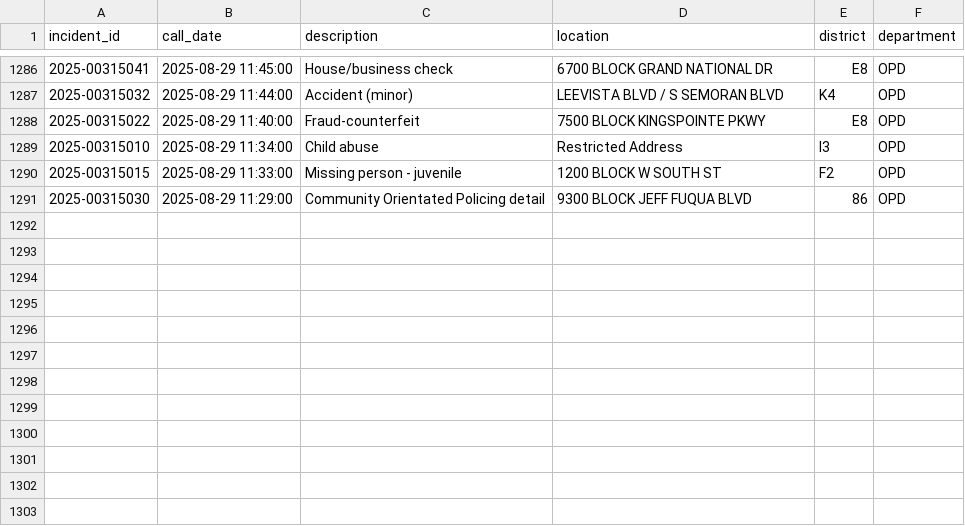
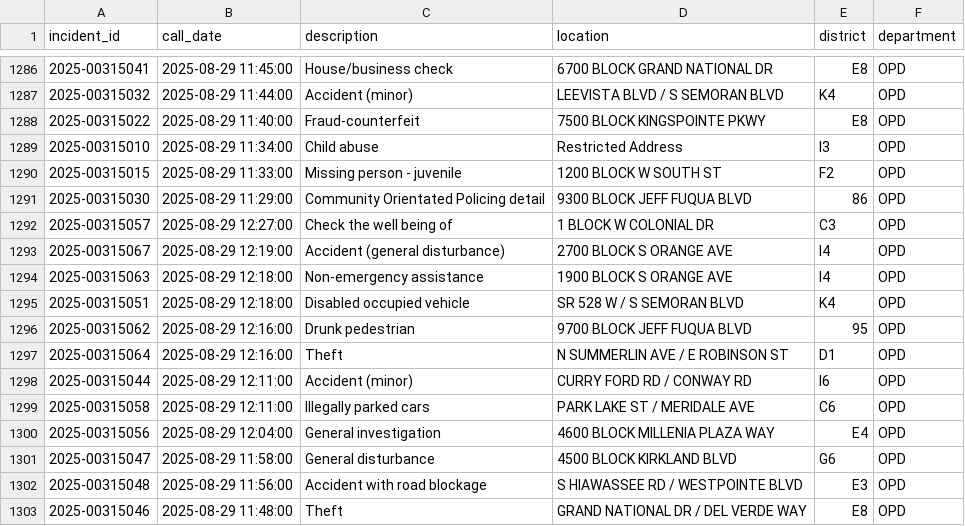
Before and after one commit to mike-lanier/active_calls_actions, a CSV file: data/active_calls.csv, drawn as a sheet; only a part is shown, gaps mark what is left out; the diff names each change by its address in the sheet, - before the commit and + after, or states it on an @@ line.

```diff
--- a/data/active_calls.csv
+++ b/data/active_calls.csv
+row 1292: 2025-00315057 | 2025-08-29 12:27:00 | Check the well being of | 1 BLOCK W COLONIAL DR | C3 | OPD
+row 1293: 2025-00315067 | 2025-08-29 12:19:00 | Accident (general disturbance) | 2700 BLOCK S ORANGE AVE | I4 | OPD
+row 1294: 2025-00315063 | 2025-08-29 12:18:00 | Non-emergency assistance | 1900 BLOCK S ORANGE AVE | I4 | OPD
+row 1295: 2025-00315051 | 2025-08-29 12:18:00 | Disabled occupied vehicle | SR 528 W / S SEMORAN BLVD | K4 | OPD
+row 1296: 2025-00315062 | 2025-08-29 12:16:00 | Drunk pedestrian | 9700 BLOCK JEFF FUQUA BLVD | 95 | OPD
+row 1297: 2025-00315064 | 2025-08-29 12:16:00 | Theft | N SUMMERLIN AVE / E ROBINSON ST | D1 | OPD
+row 1298: 2025-00315044 | 2025-08-29 12:11:00 | Accident (minor) | CURRY FORD RD / CONWAY RD | I6 | OPD
+row 1299: 2025-00315058 | 2025-08-29 12:11:00 | Illegally parked cars | PARK LAKE ST / MERIDALE AVE | C6 | OPD
+row 1300: 2025-00315056 | 2025-08-29 12:04:00 | General investigation | 4600 BLOCK MILLENIA PLAZA WAY | E4 | OPD
+row 1301: 2025-00315047 | 2025-08-29 11:58:00 | General disturbance | 4500 BLOCK KIRKLAND BLVD | G6 | OPD
+row 1302: 2025-00315048 | 2025-08-29 11:56:00 | Accident with road blockage | S HIAWASSEE RD / WESTPOINTE BLVD | E3 | OPD
+row 1303: 2025-00315046 | 2025-08-29 11:48:00 | Theft | GRAND NATIONAL DR / DEL VERDE WAY | E8 | OPD
```
